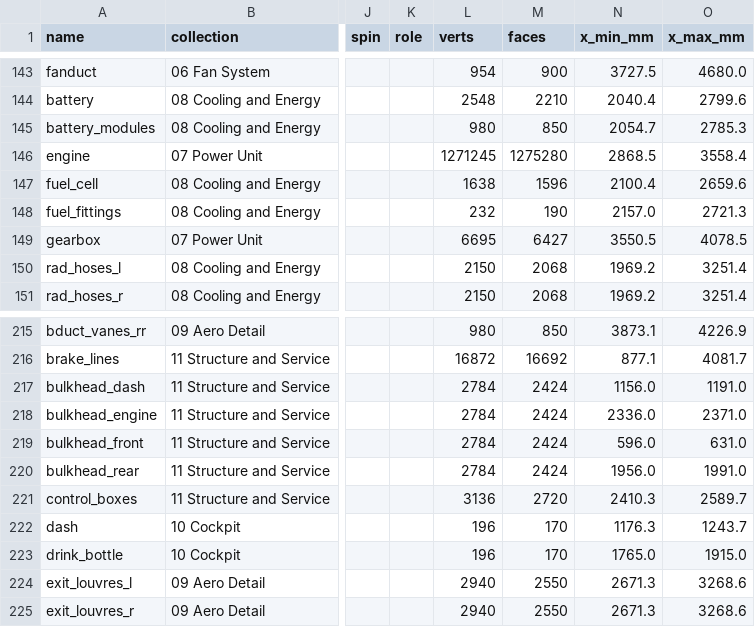
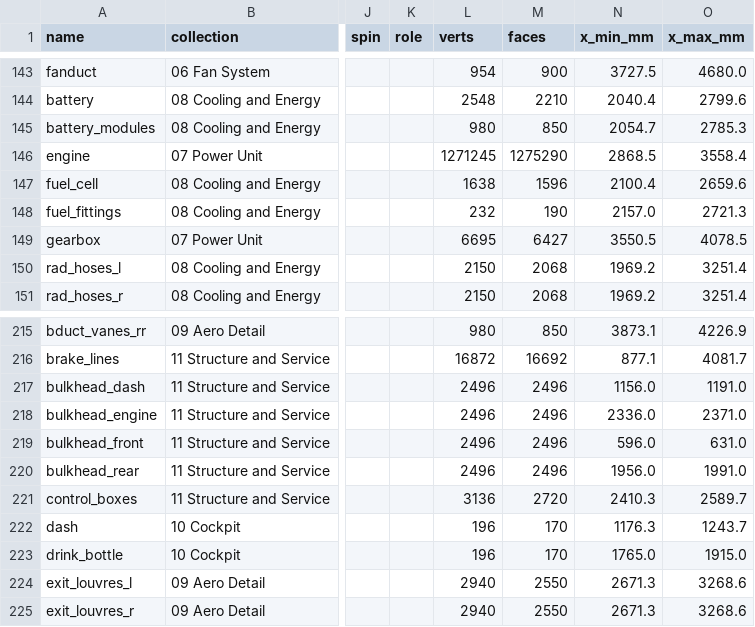
Before and after one commit to krabduke/aero-hypercar, a CSV file: build/parts.csv, drawn as a sheet; only a part is shown, gaps mark what is left out; the diff names each change by its address in the sheet, - before the commit and + after, or states it on an @@ line.

Commit message:
Close the bulkhead rings and their return flanges
tools/audit_watertight.py is new -- see 3d jet engine 85205c9 for why a
part that is a sheet rather than a solid matters. All four bulkheads were
open, 1,152 of each one's 5,280 edges.

Two separate versions of the same mistake. The ring had a radial wall at
every one of its 72 angular stations -- faces inside the frame -- and no
band round the outer or the inner edge, so both rims were left open. And
the return flange was built segment by segment with a fresh set of eight
vertices each time, so every edge along the sweep belonged to one quad.

```diff
--- a/build/parts.csv
+++ b/build/parts.csv
-M146 (faces): 1275280
+M146 (faces): 1275290
-L217:L220 (verts): 2784
+L217:L220 (verts): 2496
-M217:M220 (faces): 2424
+M217:M220 (faces): 2496
```
Also changed, not shown: 12 other files.
